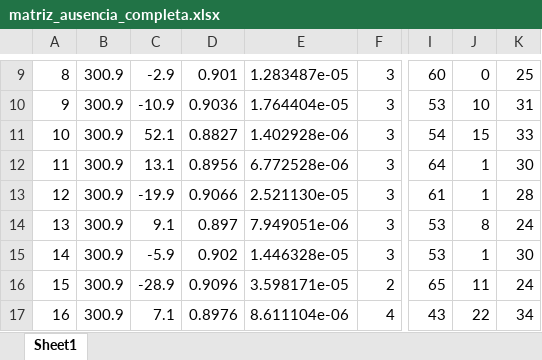
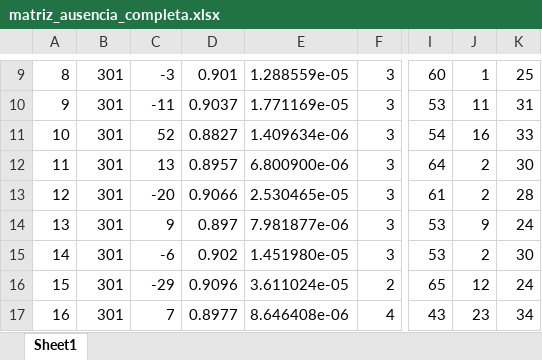
Before and after one commit to devluz2023/analise-loteria, an Excel workbook: matriz_ausencia_completa.xlsx, sheet Sheet1, drawn as a sheet; only a part is shown, gaps mark what is left out; values as stored, in another font and other column widths than the file's, no borders; the diff covers the shown part only; the diff names each change by its address in the sheet, - before the commit and + after, or states it on an @@ line.

```diff
--- a/matriz_ausencia_completa.xlsx (sheet Sheet1)
+++ b/matriz_ausencia_completa.xlsx (sheet Sheet1)
-B9:B17: 300.9
+B9:B17: 301
-C9: -2.9
+C9: -3
-E9: 1.283487e-05
+E9: 1.288559e-05
-J9: 0
+J9: 1
-C10: -10.9
+C10: -11
-D10: 0.9036
+D10: 0.9037
-E10: 1.764404e-05
+E10: 1.771169e-05
-J10: 10
+J10: 11
-C11: 52.1
+C11: 52
-E11: 1.402928e-06
+E11: 1.409634e-06
-J11: 15
+J11: 16
-C12: 13.1
+C12: 13
-D12: 0.8956
+D12: 0.8957
-E12: 6.772528e-06
+E12: 6.800900e-06
-J12:J13: 1
+J12:J13: 2
-C13: -19.9
+C13: -20
-E13: 2.521130e-05
+E13: 2.530465e-05
-C14: 9.1
+C14: 9
-E14: 7.949051e-06
+E14: 7.981877e-06
-J14: 8
+J14: 9
-C15: -5.9
+C15: -6
-E15: 1.446328e-05
+E15: 1.451980e-05
-J15: 1
+J15: 2
-C16: -28.9
+C16: -29
-E16: 3.598171e-05
+E16: 3.611024e-05
-J16: 11
+J16: 12
-C17: 7.1
+C17: 7
-D17: 0.8976
+D17: 0.8977
-E17: 8.611104e-06
+E17: 8.646408e-06
-J17: 22
+J17: 23
```
Also changed, not shown: 251 edited cells elsewhere in this sheet, 3 other files.
